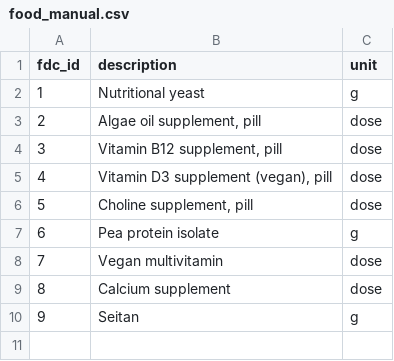
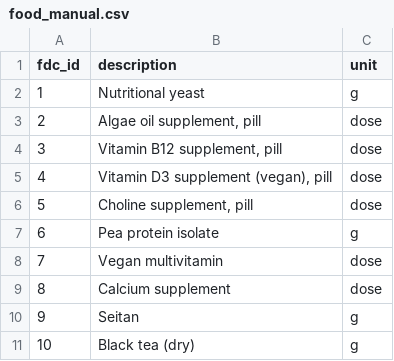
Before and after one commit to AntoineB33/food, a CSV file: DB/food_manual.csv, drawn as a sheet; the diff names each change by its address in the sheet, - before the commit and + after, or states it on an @@ line.

```diff
--- a/DB/food_manual.csv
+++ b/DB/food_manual.csv
+row 11: 10 | Black tea (dry) | g
```
Also changed, not shown: DB/menu.csv, DB/successful_menus.csv, 16 other files.
